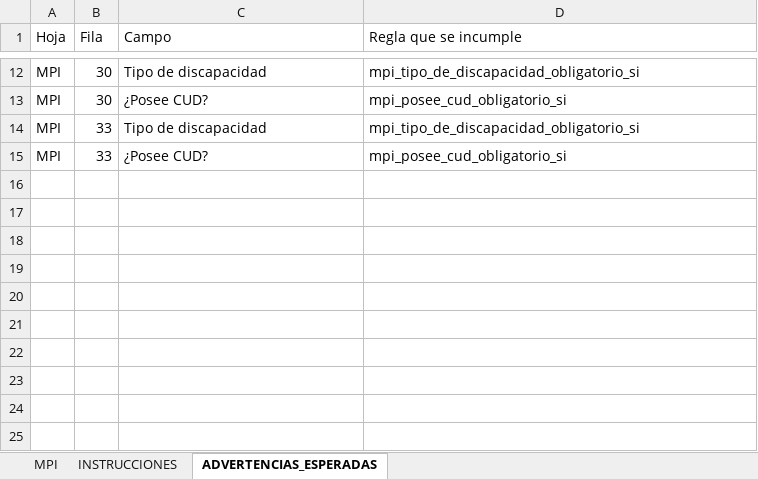
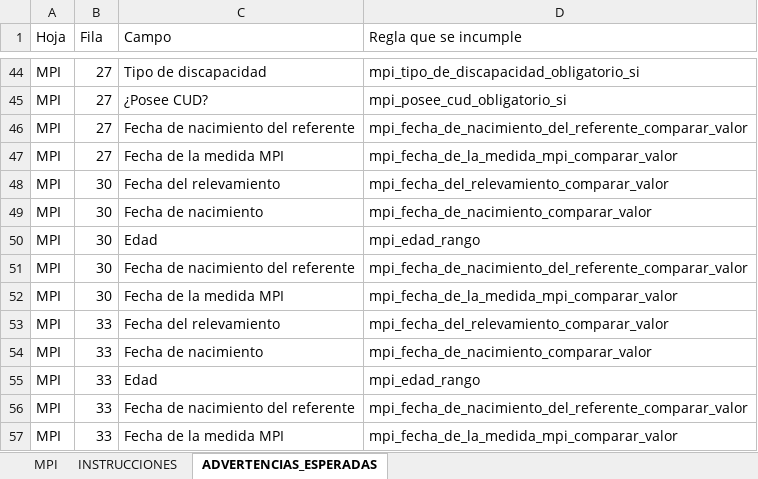
Before and after one commit to dsocial118/Modulo-de-Importaciones-Recurrentes, an Excel workbook: runac/demo/MPI_2026_T1_Chubut_CON_ADVERTENCIAS.xlsx, sheet ADVERTENCIAS_ESPERADAS, drawn as a sheet; only a part is shown, gaps mark what is left out; values as stored, in another font and other column widths than the file's, no borders; addresses are those after the commit; the diff covers the shown part only; the diff names each change by its address in the sheet, - before the commit and + after, or states it on an @@ line.

```diff
--- a/runac/demo/MPI_2026_T1_Chubut_CON_ADVERTENCIAS.xlsx (sheet ADVERTENCIAS_ESPERADAS)
+++ b/runac/demo/MPI_2026_T1_Chubut_CON_ADVERTENCIAS.xlsx (sheet ADVERTENCIAS_ESPERADAS)
-B44:B45 (Fila): 30
+B44:B45 (Fila): 27
+row 46: MPI | 27 | Fecha de nacimiento del referente | mpi_fecha_de_nacimiento_del_referente_comparar_valor
+row 47: MPI | 27 | Fecha de la medida MPI | mpi_fecha_de_la_medida_mpi_comparar_valor
+row 48: MPI | 30 | Fecha del relevamiento | mpi_fecha_del_relevamiento_comparar_valor
+row 49: MPI | 30 | Fecha de nacimiento | mpi_fecha_de_nacimiento_comparar_valor
+row 50: MPI | 30 | Edad | mpi_edad_rango
+row 51: MPI | 30 | Fecha de nacimiento del referente | mpi_fecha_de_nacimiento_del_referente_comparar_valor
+row 52: MPI | 30 | Fecha de la medida MPI | mpi_fecha_de_la_medida_mpi_comparar_valor
+row 53: MPI | 33 | Fecha del relevamiento | mpi_fecha_del_relevamiento_comparar_valor
-C54 (Campo): Tipo de discapacidad
+C54 (Campo): Fecha de nacimiento
-D54 (Regla que se incumple): mpi_tipo_de_discapacidad_obligatorio_si
+D54 (Regla que se incumple): mpi_fecha_de_nacimiento_comparar_valor
+row 55: MPI | 33 | Edad | mpi_edad_rango
+row 56: MPI | 33 | Fecha de nacimiento del referente | mpi_fecha_de_nacimiento_del_referente_comparar_valor
-C57 (Campo): ¿Posee CUD?
+C57 (Campo): Fecha de la medida MPI
-D57 (Regla que se incumple): mpi_posee_cud_obligatorio_si
+D57 (Regla que se incumple): mpi_fecha_de_la_medida_mpi_comparar_valor
```
Also changed, not shown: 32 added rows and 14 edited cells elsewhere in this sheet, sheet MPI, runac/demo/DISP_PENAL_2026_T1_Chubut.xlsx, runac/demo/DISP_SCP_2026_T1_Chubut.xlsx, 5 other files.
